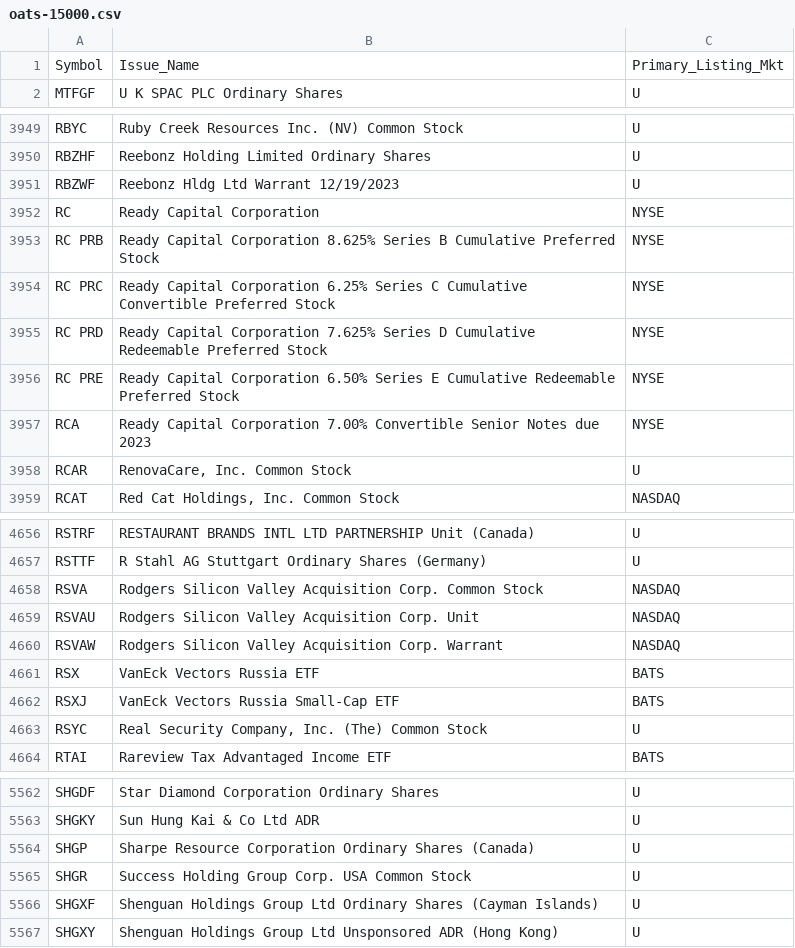
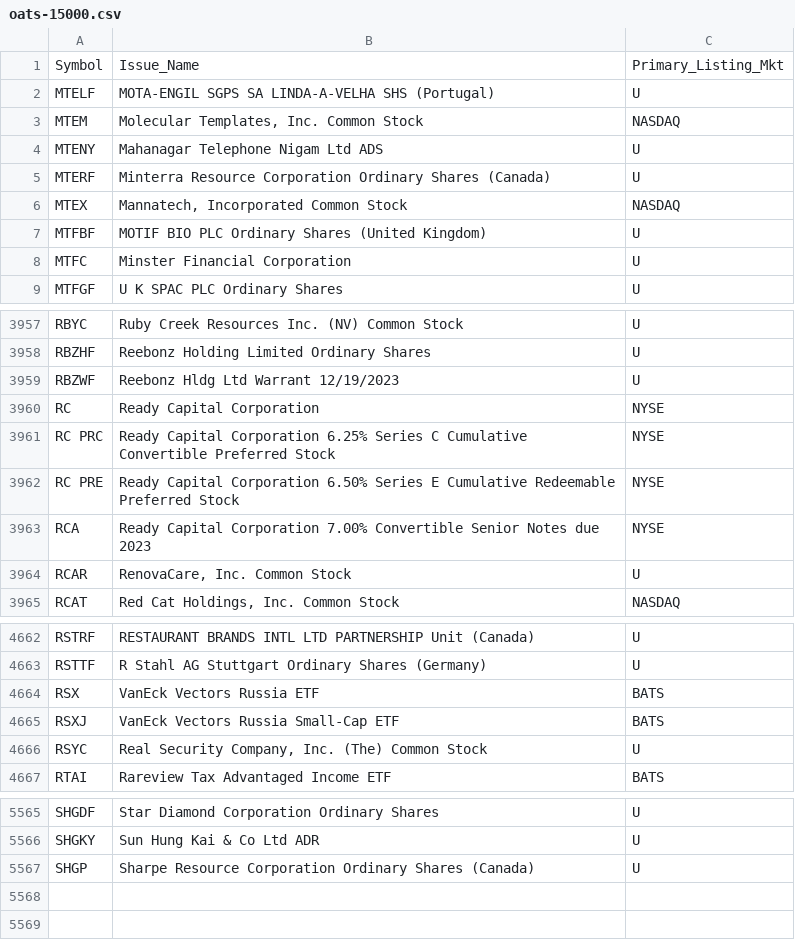
Before and after one commit to haoenhui/oats-reportable, a CSV file: oats-15000.csv, drawn as a sheet; only a part is shown, gaps mark what is left out; the diff covers the shown part only.

```diff
--- a/oats-15000.csv
+++ b/oats-15000.csv
@@ -1,2 +1,9 @@
 Symbol,Issue_Name,Primary_Listing_Mkt
+MTELF,MOTA-ENGIL SGPS SA LINDA-A-VELHA SHS (Portugal),U
+MTEM,"Molecular Templates, Inc. Common Stock",NASDAQ
+MTENY,Mahanagar Telephone Nigam Ltd ADS,U
+MTERF,Minterra Resource Corporation Ordinary Shares (Canada),U
+MTEX,"Mannatech, Incorporated Common Stock",NASDAQ
+MTFBF,MOTIF BIO PLC  Ordinary Shares (United Kingdom),U
+MTFC,Minster Financial Corporation,U
 MTFGF,U K SPAC PLC Ordinary Shares,U
@@ -3952,5 +3960,3 @@ RBZWF,Reebonz Hldg Ltd Warrant   12/19/2023,U
 RC,Ready Capital Corporation,NYSE
-RC PRB,Ready Capital Corporation 8.625% Series B Cumulative Preferred Stock,NYSE
 RC PRC,Ready Capital Corporation 6.25% Series C Cumulative Convertible Preferred Stock,NYSE
-RC PRD,Ready Capital Corporation 7.625% Series D Cumulative Redeemable Preferred Stock,NYSE
 RC PRE,Ready Capital Corporation 6.50% Series E Cumulative Redeemable Preferred Stock,NYSE
@@ -4657,5 +4663,2 @@ RSTRF,RESTAURANT BRANDS INTL LTD PARTNERSHIP Unit (Canada),U
 RSTTF,R Stahl AG Stuttgart Ordinary Shares (Germany),U
-RSVA,Rodgers Silicon Valley Acquisition Corp. Common Stock,NASDAQ
-RSVAU,Rodgers Silicon Valley Acquisition Corp. Unit,NASDAQ
-RSVAW,Rodgers Silicon Valley Acquisition Corp. Warrant,NASDAQ
 RSX,VanEck Vectors Russia ETF,BATS
@@ -5564,4 +5567 @@ SHGKY,Sun Hung Kai & Co Ltd ADR,U
 SHGP,Sharpe Resource Corporation Ordinary Shares (Canada),U
-SHGR,Success Holding Group Corp. USA Common Stock,U
-SHGXF,Shenguan Holdings Group Ltd Ordinary Shares (Cayman Islands),U
-SHGXY,Shenguan Holdings Group Ltd Unsponsored ADR (Hong Kong),U
```
Also changed, not shown: 5 added rows, 4 removed rows and 3 edited cells elsewhere in this file, oats-00000.csv, oats-05000.csv, 2 other files.
